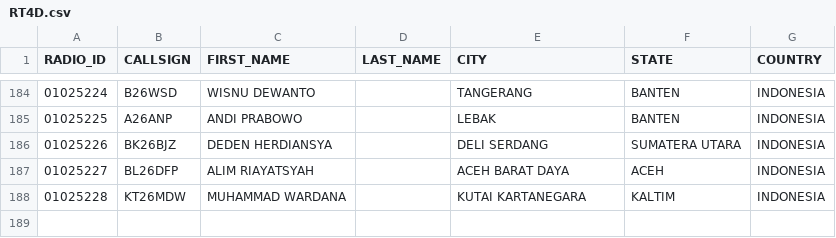
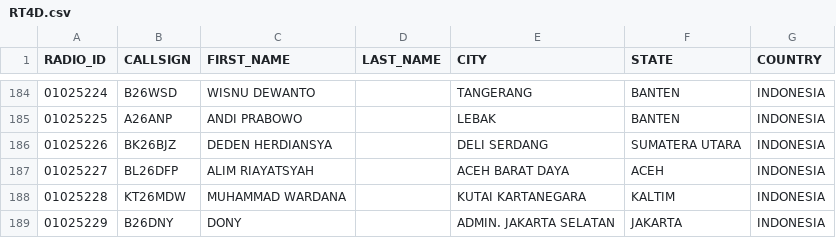
Before and after one commit to tombolptt/file_csv, a CSV file: RT4D.csv, drawn as a sheet; only a part is shown, gaps mark what is left out.

Commit message:
Update kontak RT4D.csv otomatis via Aplikasi

```diff
--- a/RT4D.csv
+++ b/RT4D.csv
@@ -188 +188,2 @@ RADIO_ID,CALLSIGN,FIRST_NAME,LAST_NAME,CITY,STATE,COUNTRY
 01025228,KT26MDW,MUHAMMAD WARDANA,,KUTAI KARTANEGARA,KALTIM,INDONESIA
+01025229,B26DNY,DONY,,ADMIN. JAKARTA SELATAN,JAKARTA,INDONESIA
```
